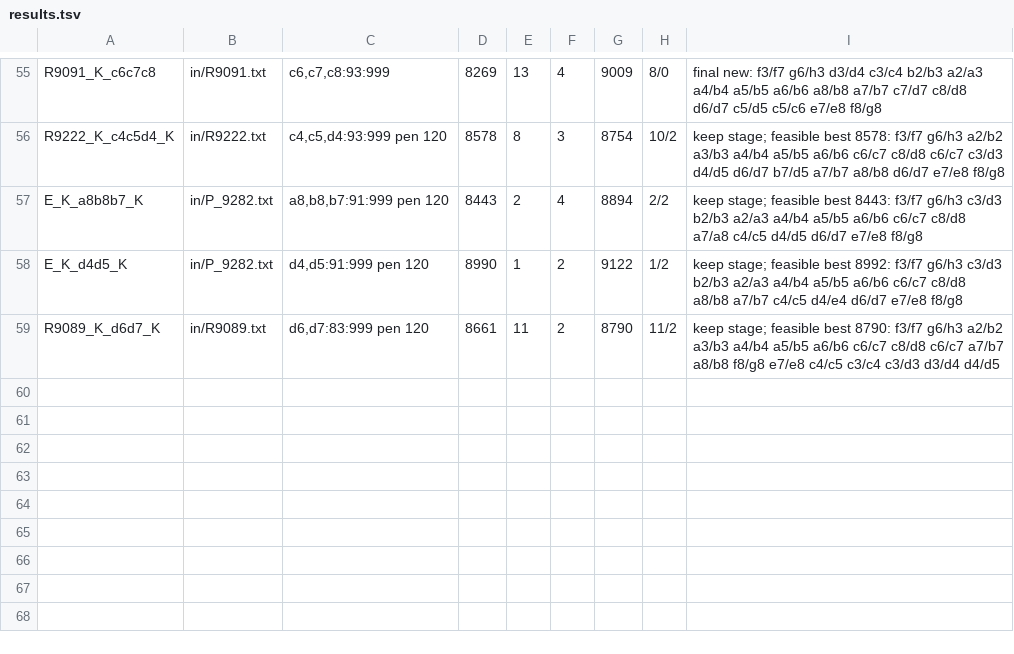
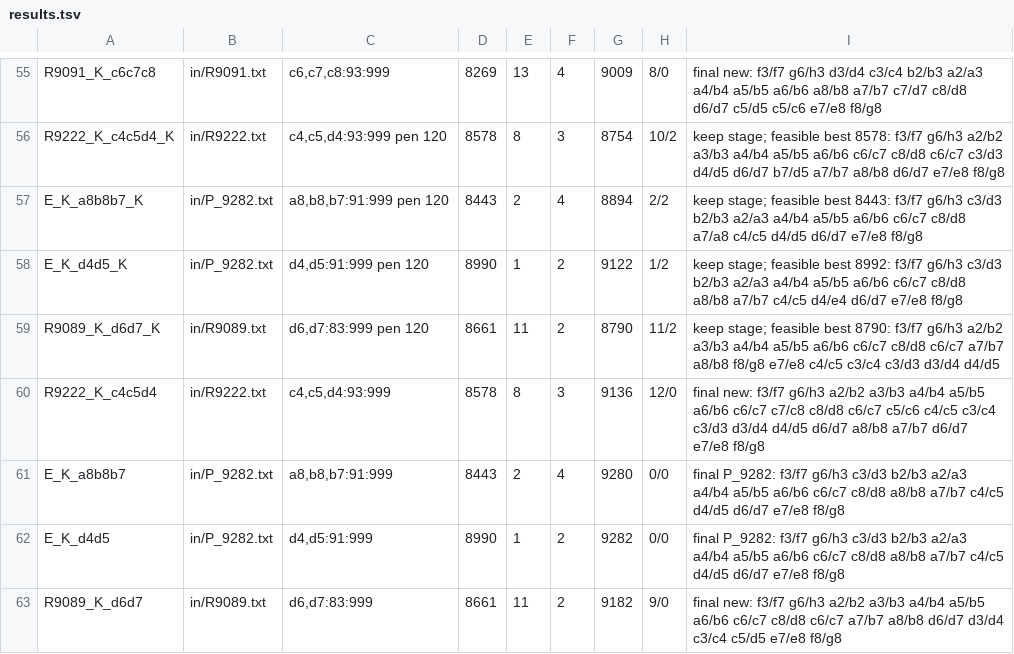
Before and after one commit to calvinpozderac-claude/knight_moves_5, a TSV file: subagents/penalty92/results.tsv, drawn as a sheet; only a part is shown, gaps mark what is left out; the diff names each change by its address in the sheet, - before the commit and + after, or states it on an @@ line.

```diff
--- a/subagents/penalty92/results.tsv
+++ b/subagents/penalty92/results.tsv
+row 60: R9222_K_c4c5d4 | in/R9222.txt | c4,c5,d4:93:999 | 8578 | 8 | 3 | 9136 | 12/0 | final new: f3/f7 g6/h3 a2/b2 a3/b3 a4/b4 a5/b5 a6/b6 c6/c7 c7/c8 c8/d8 c6/c7 c5/c6 c4/c5 c3/c4 c3/d3 d3/d4 d4/d5 d6/d7 a8/b8 a7/b7 d6/d7 e7/e8 f8/g8
+row 61: E_K_a8b8b7 | in/P_9282.txt | a8,b8,b7:91:999 | 8443 | 2 | 4 | 9280 | 0/0 | final P_9282: f3/f7 g6/h3 c3/d3 b2/b3 a2/a3 a4/b4 a5/b5 a6/b6 c6/c7 c8/d8 a8/b8 a7/b7 c4/c5 d4/d5 d6/d7 e7/e8 f8/g8
+row 62: E_K_d4d5 | in/P_9282.txt | d4,d5:91:999 | 8990 | 1 | 2 | 9282 | 0/0 | final P_9282: f3/f7 g6/h3 c3/d3 b2/b3 a2/a3 a4/b4 a5/b5 a6/b6 c6/c7 c8/d8 a8/b8 a7/b7 c4/c5 d4/d5 d6/d7 e7/e8 f8/g8
+row 63: R9089_K_d6d7 | in/R9089.txt | d6,d7:83:999 | 8661 | 11 | 2 | 9182 | 9/0 | final new: f3/f7 g6/h3 a2/b2 a3/b3 a4/b4 a5/b5 a6/b6 c6/c7 c8/d8 c6/c7 a7/b7 a8/b8 d6/d7 d3/d4 c3/c4 c5/d5 e7/e8 f8/g8
```
Also changed, not shown: 13 other files.
